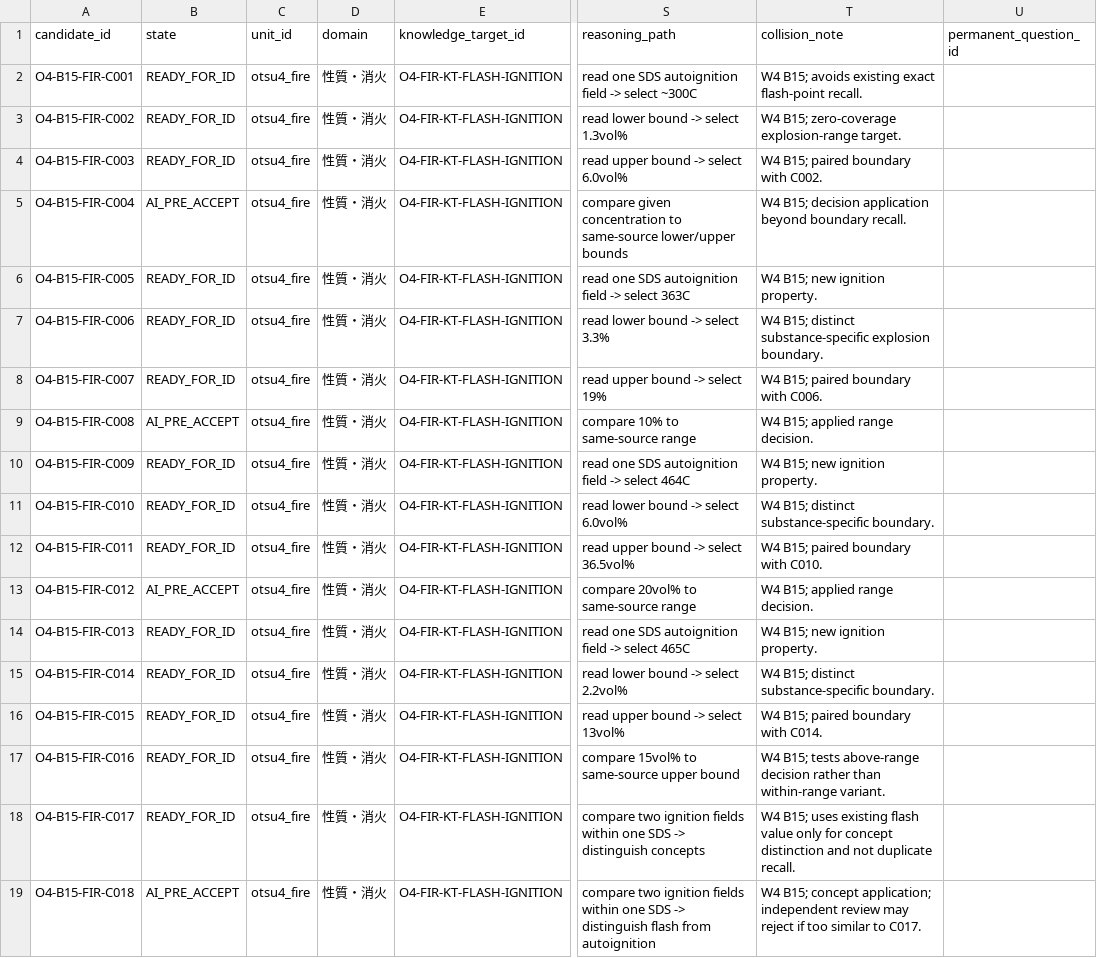
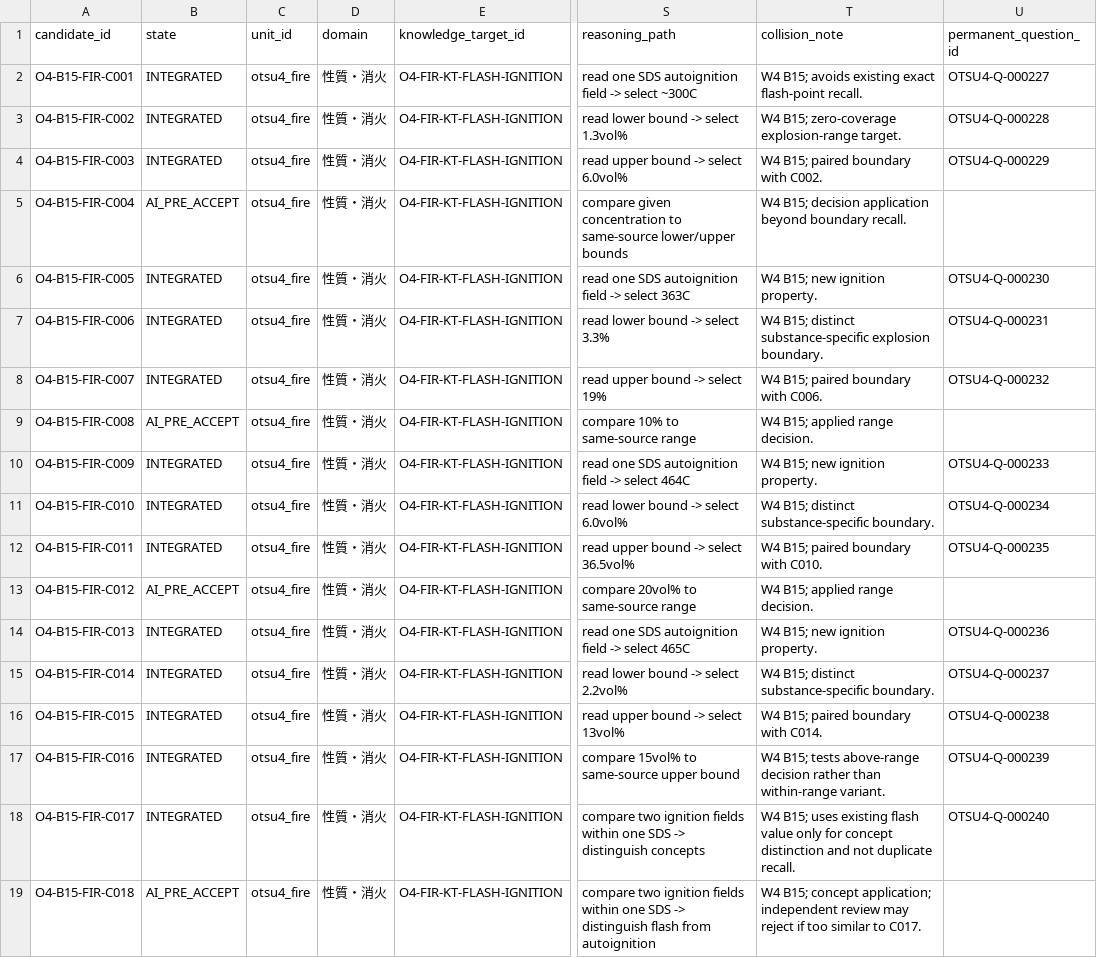
Before and after one commit to Komadeki/health-quiz-app, a CSV file: question_banks/otsu4/authoring/batches/batch_015/candidates.csv, drawn as a sheet; only a part is shown, gaps mark what is left out; the diff names each change by its address in the sheet, - before the commit and + after, or states it on an @@ line.

Commit message:
Integrate Otsu4 Wave 4 B15 accepted candidates

```diff
--- a/question_banks/otsu4/authoring/batches/batch_015/candidates.csv
+++ b/question_banks/otsu4/authoring/batches/batch_015/candidates.csv
-B2:B4 (state): READY_FOR_ID
+B2:B4 (state): INTEGRATED
-U2 (permanent_question_id): (empty)
+U2 (permanent_question_id): OTSU4-Q-000227
-U3 (permanent_question_id): (empty)
+U3 (permanent_question_id): OTSU4-Q-000228
-U4 (permanent_question_id): (empty)
+U4 (permanent_question_id): OTSU4-Q-000229
-B6:B8 (state): READY_FOR_ID
+B6:B8 (state): INTEGRATED
-U6 (permanent_question_id): (empty)
+U6 (permanent_question_id): OTSU4-Q-000230
-U7 (permanent_question_id): (empty)
+U7 (permanent_question_id): OTSU4-Q-000231
-U8 (permanent_question_id): (empty)
+U8 (permanent_question_id): OTSU4-Q-000232
-B10:B12 (state): READY_FOR_ID
+B10:B12 (state): INTEGRATED
-U10 (permanent_question_id): (empty)
+U10 (permanent_question_id): OTSU4-Q-000233
-U11 (permanent_question_id): (empty)
+U11 (permanent_question_id): OTSU4-Q-000234
-U12 (permanent_question_id): (empty)
+U12 (permanent_question_id): OTSU4-Q-000235
-B14:B18 (state): READY_FOR_ID
+B14:B18 (state): INTEGRATED
-U14 (permanent_question_id): (empty)
+U14 (permanent_question_id): OTSU4-Q-000236
-U15 (permanent_question_id): (empty)
+U15 (permanent_question_id): OTSU4-Q-000237
-U16 (permanent_question_id): (empty)
+U16 (permanent_question_id): OTSU4-Q-000238
-U17 (permanent_question_id): (empty)
+U17 (permanent_question_id): OTSU4-Q-000239
-U18 (permanent_question_id): (empty)
+U18 (permanent_question_id): OTSU4-Q-000240
```
